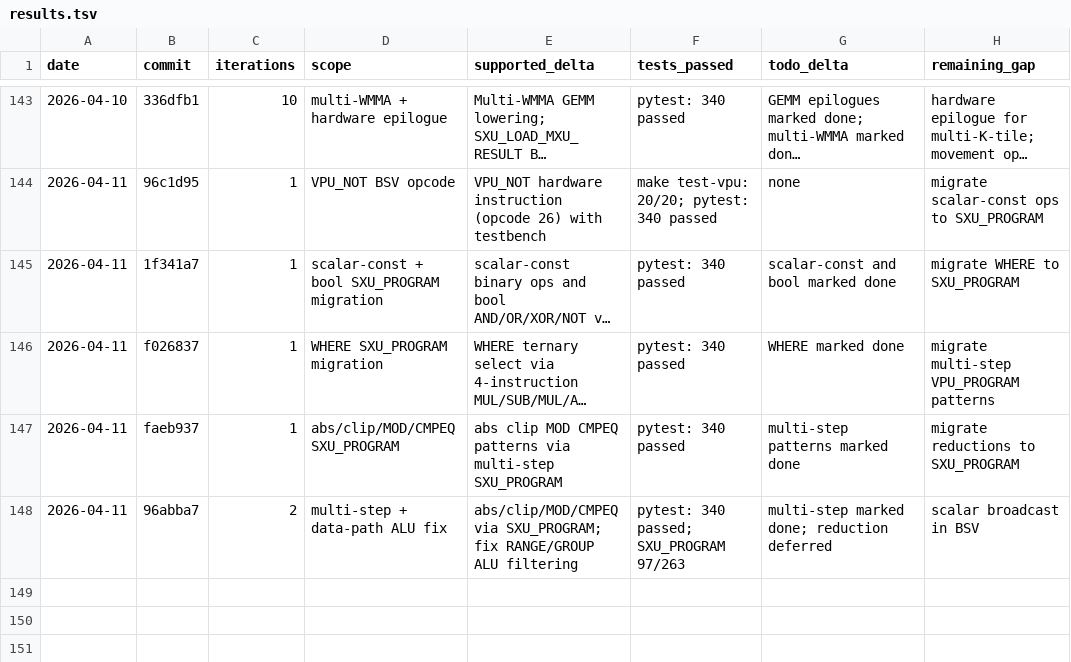
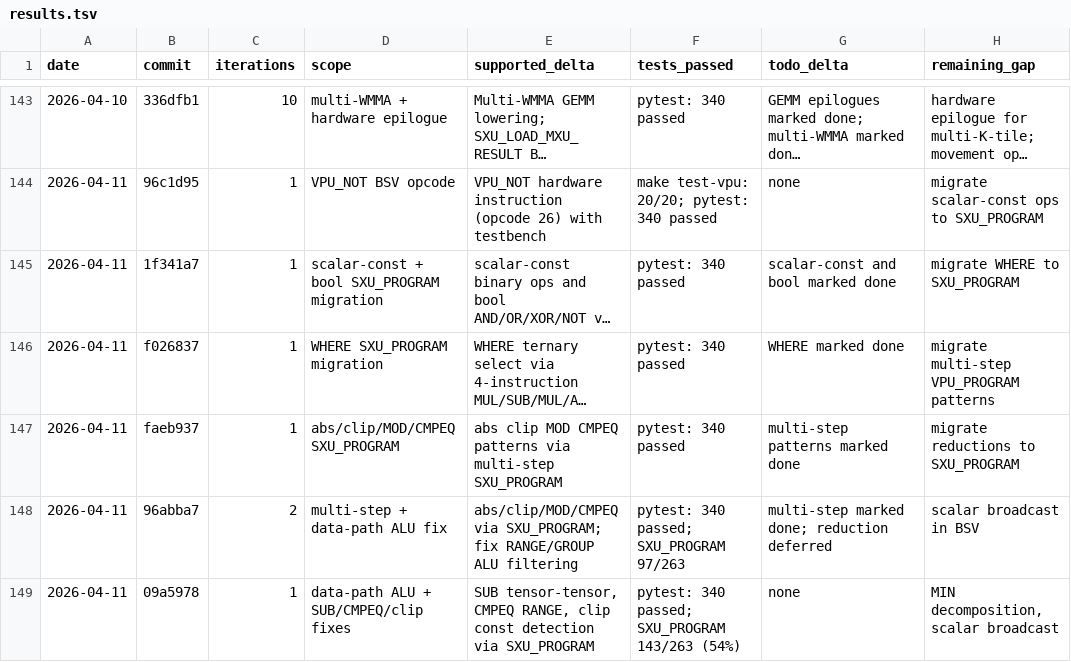
Before and after one commit to hanw/tinytpu, a TSV file: results.tsv, drawn as a sheet; only a part is shown, gaps mark what is left out; long unchanged cells end in …; the diff names each change by its address in the sheet, - before the commit and + after, or states it on an @@ line.

Commit message:
tinytpu: SXU_PROGRAM 54%% coverage, fix RANGE ALU patterns

```diff
--- a/results.tsv
+++ b/results.tsv
+row 149: 2026-04-11 | 09a5978 | 1 | data-path ALU + SUB/CMPEQ/clip fixes | SUB tensor-tensor, CMPEQ RANGE, clip const detection via SXU_PROGRAM | pytest: 340 passed; SXU_PROGRAM 143/263 (54%) | none | MIN decomposition, scalar broadcast
```
